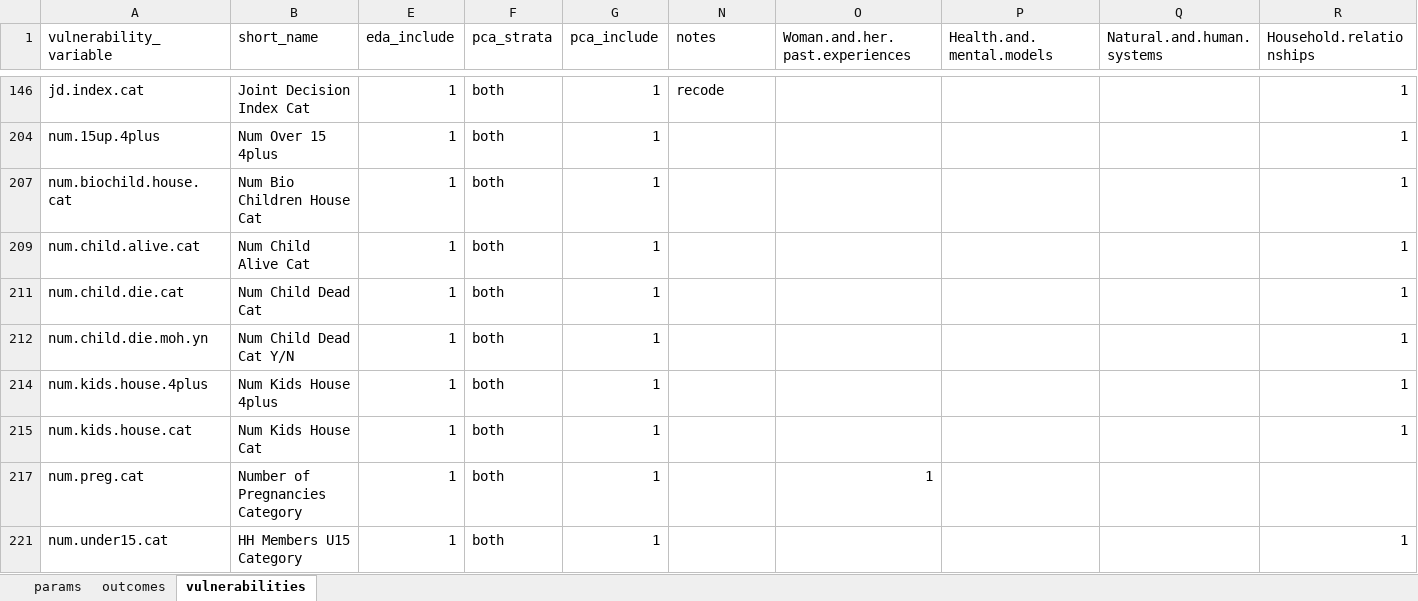
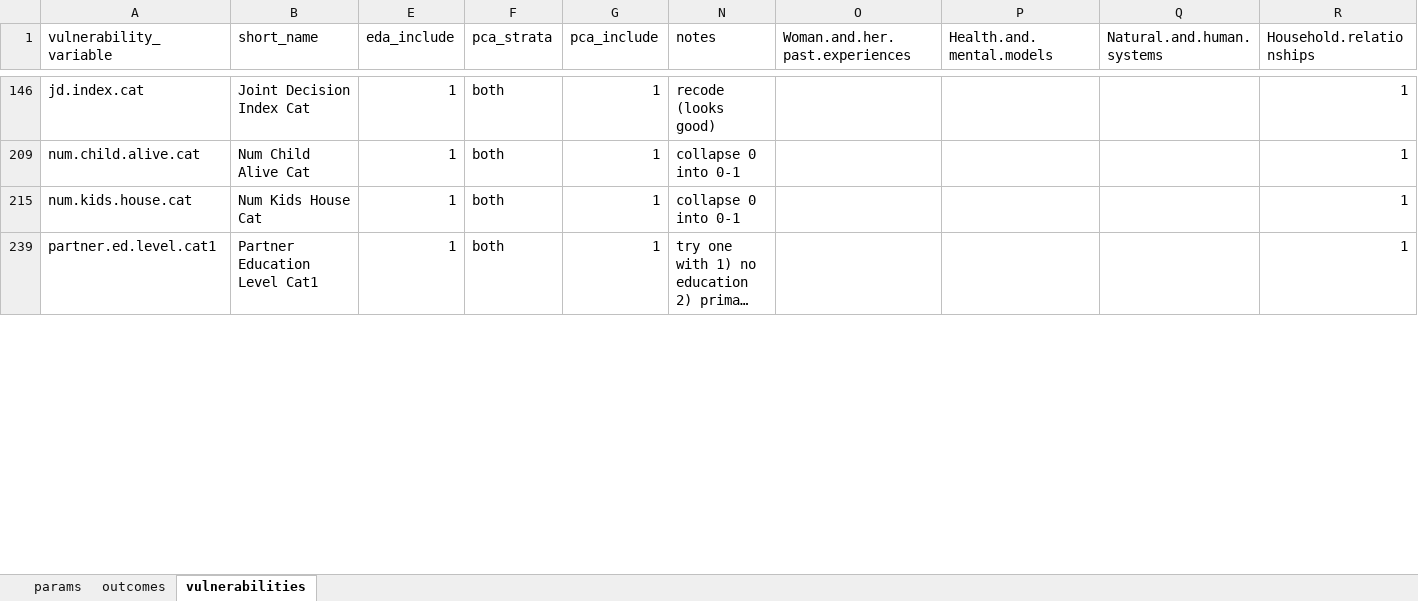
Before and after one commit to InstituteforDiseaseModeling/pathways-segmentation-public, an Excel workbook: pathways workbook - ethiopia 2016.xlsx, sheet vulnerabilities, drawn as a sheet; only a part is shown, gaps mark what is left out; the shorter side is filled out with more unchanged rows; long unchanged cells end in …; values as stored, in another font and other column widths than the file's, no borders; rows hold the shown columns only; the diff covers the shown part only; the diff names each change by its address in the sheet, - before the commit and + after, or states it on an @@ line.

```diff
--- a/pathways workbook - ethiopia 2016.xlsx (sheet vulnerabilities)
+++ b/pathways workbook - ethiopia 2016.xlsx (sheet vulnerabilities)
-N146 (notes): recode
+N146 (notes): recode (looks good)
@@ row 204 hidden: num.15up.4plus | Num Over 15 4plus | 1 | both | 1 |  |  |  |  | 1 @@
-row 207: num.biochild.house.cat | Num Bio Children House Cat | 1 | both | 1 |  |  |  |  | 1
-N209 (notes): (empty)
+N209 (notes): collapse 0 into 0-1
-row 211: num.child.die.cat | Num Child Dead Cat | 1 | both | 1 |  |  |  |  | 1
-row 212: num.child.die.moh.yn | Num Child Dead Cat Y/N | 1 | both | 1 |  |  |  |  | 1
-row 214: num.kids.house.4plus | Num Kids House 4plus | 1 | both | 1 |  |  |  |  | 1
-N215 (notes): (empty)
+N215 (notes): collapse 0 into 0-1
@@ row 217 hidden: num.preg.cat | Number of Pregnancies Category | 1 | both | 1 |  | 1 @@
-row 221: num.under15.cat | HH Members U15 Category | 1 | both | 1 |  |  |  |  | 1
```
Also changed, not shown: 42 removed rows, 20 hidden or unhidden rows and 7 edited cells elsewhere in this sheet, hidden cells, 2 other files.
